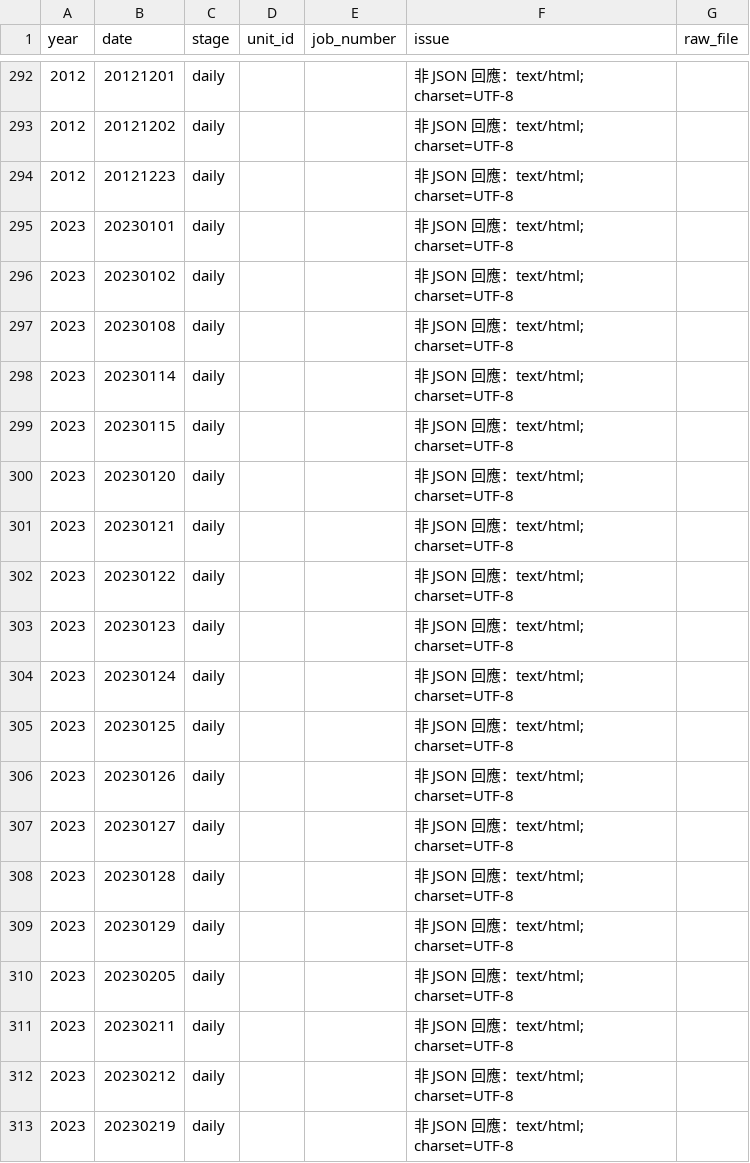
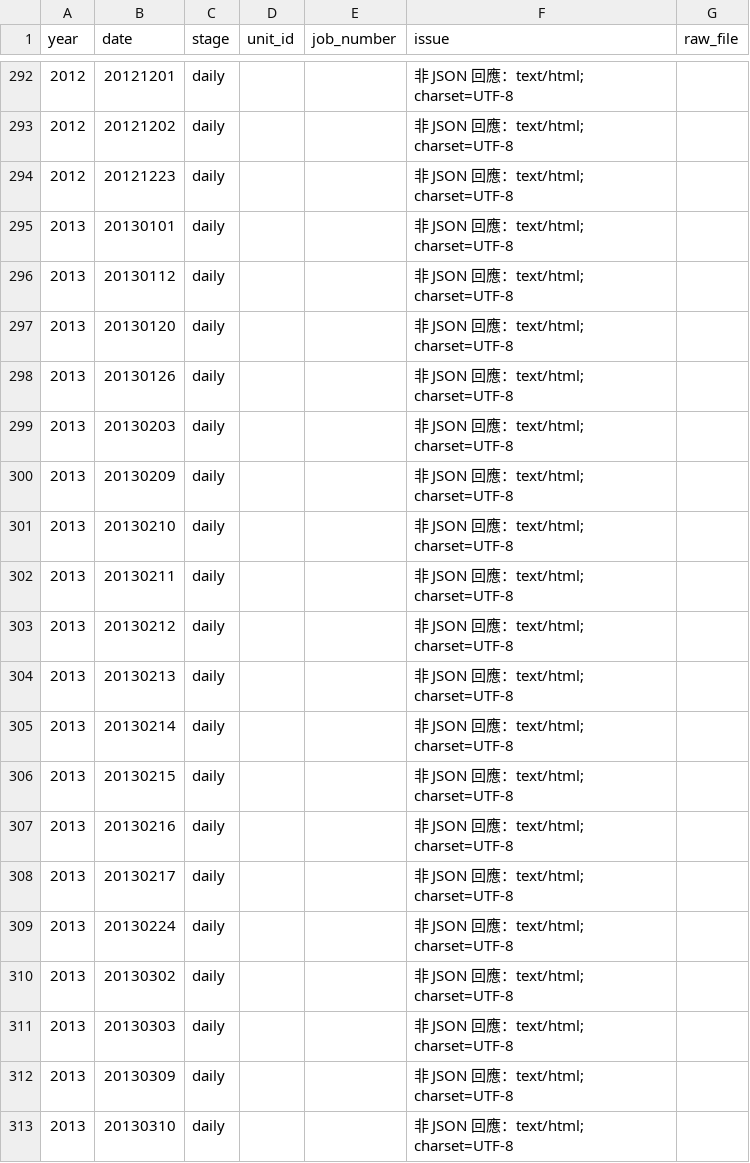
Before and after one commit to hakusan0118/taiwan-local-procurement, a CSV file: data/processed/hualien/data_quality.csv, drawn as a sheet; only a part is shown, gaps mark what is left out; the shorter side is filled out with more unchanged rows; the diff covers the shown part only; the diff names each change by its address in the sheet, - before the commit and + after, or states it on an @@ line.

```diff
--- a/data/processed/hualien/data_quality.csv
+++ b/data/processed/hualien/data_quality.csv
+row 295: 2013 | 20130101 | daily |  |  | 非 JSON 回應：text/html; charset=UTF-8
+row 296: 2013 | 20130112 | daily |  |  | 非 JSON 回應：text/html; charset=UTF-8
+row 297: 2013 | 20130120 | daily |  |  | 非 JSON 回應：text/html; charset=UTF-8
+row 298: 2013 | 20130126 | daily |  |  | 非 JSON 回應：text/html; charset=UTF-8
+row 299: 2013 | 20130203 | daily |  |  | 非 JSON 回應：text/html; charset=UTF-8
+row 300: 2013 | 20130209 | daily |  |  | 非 JSON 回應：text/html; charset=UTF-8
+row 301: 2013 | 20130210 | daily |  |  | 非 JSON 回應：text/html; charset=UTF-8
+row 302: 2013 | 20130211 | daily |  |  | 非 JSON 回應：text/html; charset=UTF-8
+row 303: 2013 | 20130212 | daily |  |  | 非 JSON 回應：text/html; charset=UTF-8
+row 304: 2013 | 20130213 | daily |  |  | 非 JSON 回應：text/html; charset=UTF-8
+row 305: 2013 | 20130214 | daily |  |  | 非 JSON 回應：text/html; charset=UTF-8
+row 306: 2013 | 20130215 | daily |  |  | 非 JSON 回應：text/html; charset=UTF-8
+row 307: 2013 | 20130216 | daily |  |  | 非 JSON 回應：text/html; charset=UTF-8
+row 308: 2013 | 20130217 | daily |  |  | 非 JSON 回應：text/html; charset=UTF-8
+row 309: 2013 | 20130224 | daily |  |  | 非 JSON 回應：text/html; charset=UTF-8
+row 310: 2013 | 20130302 | daily |  |  | 非 JSON 回應：text/html; charset=UTF-8
+row 311: 2013 | 20130303 | daily |  |  | 非 JSON 回應：text/html; charset=UTF-8
+row 312: 2013 | 20130309 | daily |  |  | 非 JSON 回應：text/html; charset=UTF-8
+row 313: 2013 | 20130310 | daily |  |  | 非 JSON 回應：text/html; charset=UTF-8
```
Also changed, not shown: 27 added rows elsewhere in this file, 8 other files.
